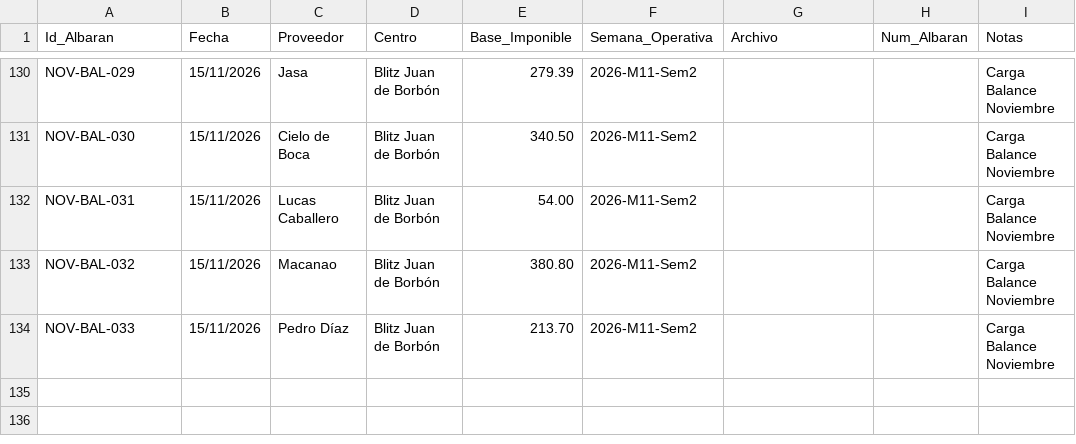
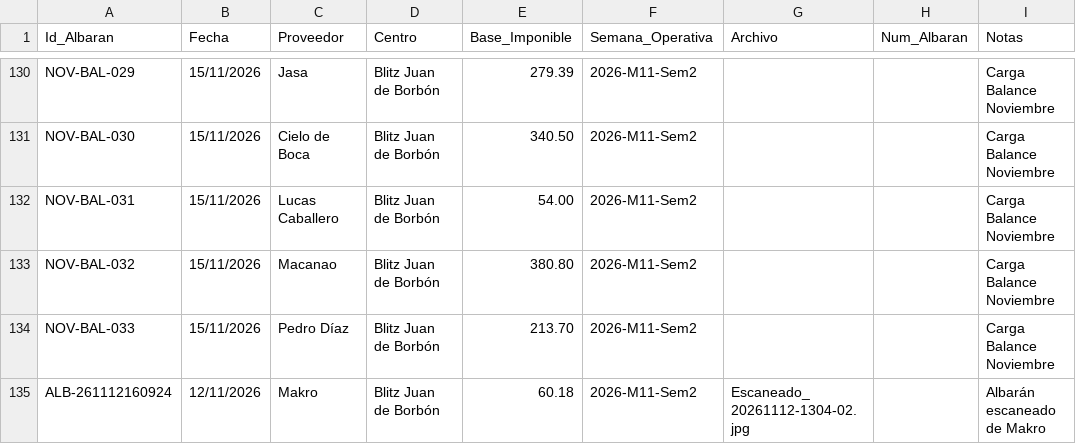
Before and after one commit to salvaandreo-lab/blitz-stock, a CSV file: Registro_Albaranes_Compras.csv, drawn as a sheet; only a part is shown, gaps mark what is left out.

Commit message:
Actualización de Registro_Albaranes_Compras.csv

```diff
--- a/Registro_Albaranes_Compras.csv
+++ b/Registro_Albaranes_Compras.csv
@@ -134 +134,2 @@ NOV-BAL-032,15/11/2026,Macanao,Blitz Juan de Borbón,380.80,2026-M11-Sem2,,,Carg
 NOV-BAL-033,15/11/2026,Pedro Díaz,Blitz Juan de Borbón,213.70,2026-M11-Sem2,,,Carga Balance Noviembre
+ALB-261112160924,12/11/2026,Makro,Blitz Juan de Borbón,60.18,2026-M11-Sem2,Escaneado_ 20261112-1304-02.jpg,,Albarán escaneado de Makro
```
